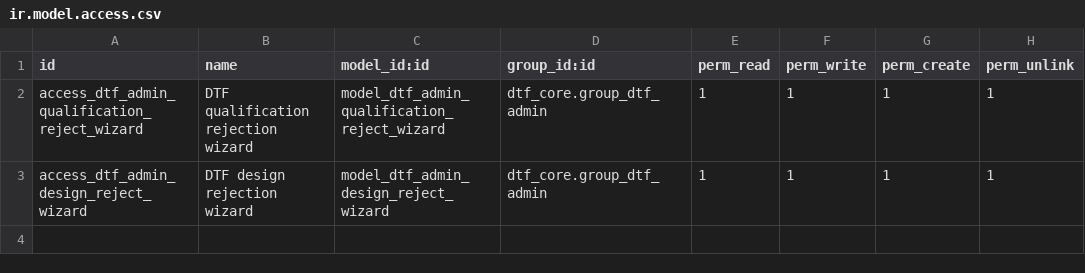
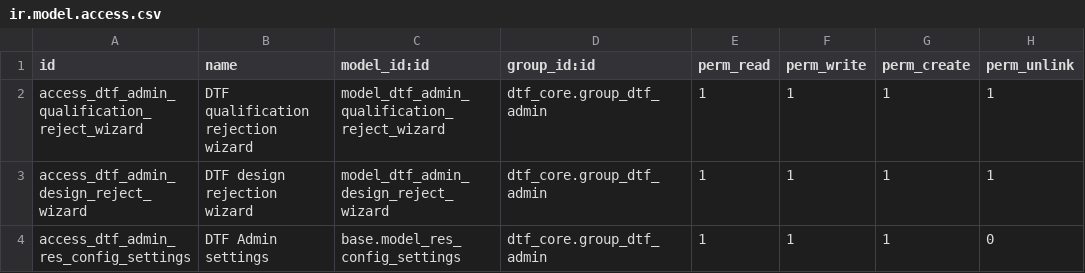
Before and after one commit to shs0088/DTF, a CSV file: odoo19_migration/odoo/custom_addons/dtf_admin/security/ir.model.access.csv, drawn as a sheet; the diff names each change by its address in the sheet, - before the commit and + after, or states it on an @@ line.

Commit message:
M8 admin: add native functional access and Arabic localization coverage

```diff
--- a/odoo19_migration/odoo/custom_addons/dtf_admin/security/ir.model.access.csv
+++ b/odoo19_migration/odoo/custom_addons/dtf_admin/security/ir.model.access.csv
+row 4: access_dtf_admin_res_config_settings | DTF Admin settings | base.model_res_config_settings | dtf_core.group_dtf_admin | 1 | 1 | 1 | 0
```
Also changed, not shown: 11 other files.
